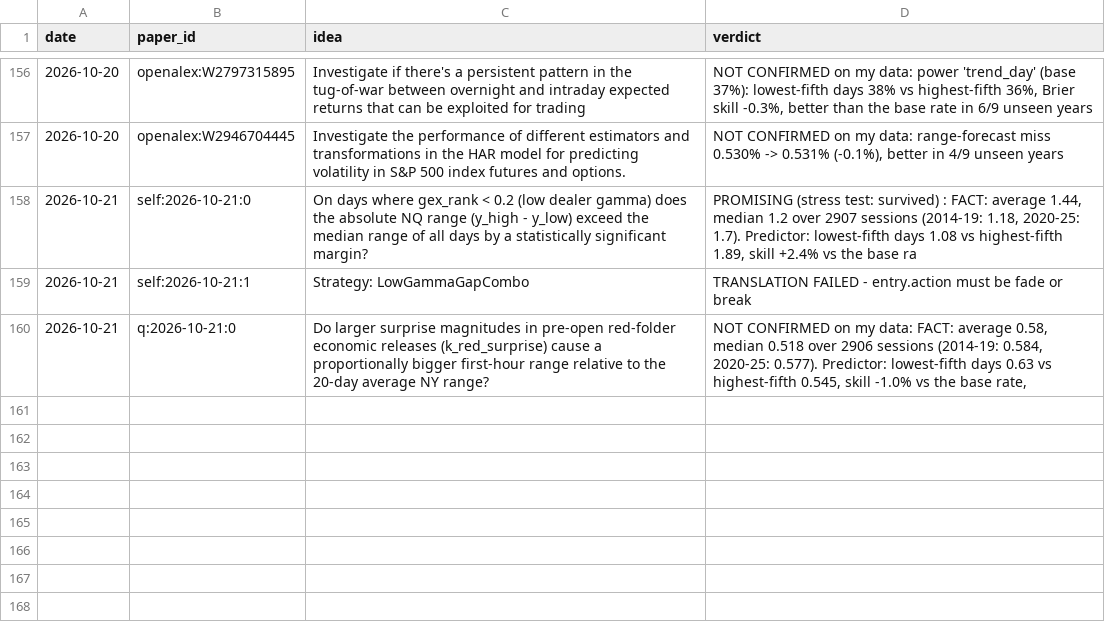
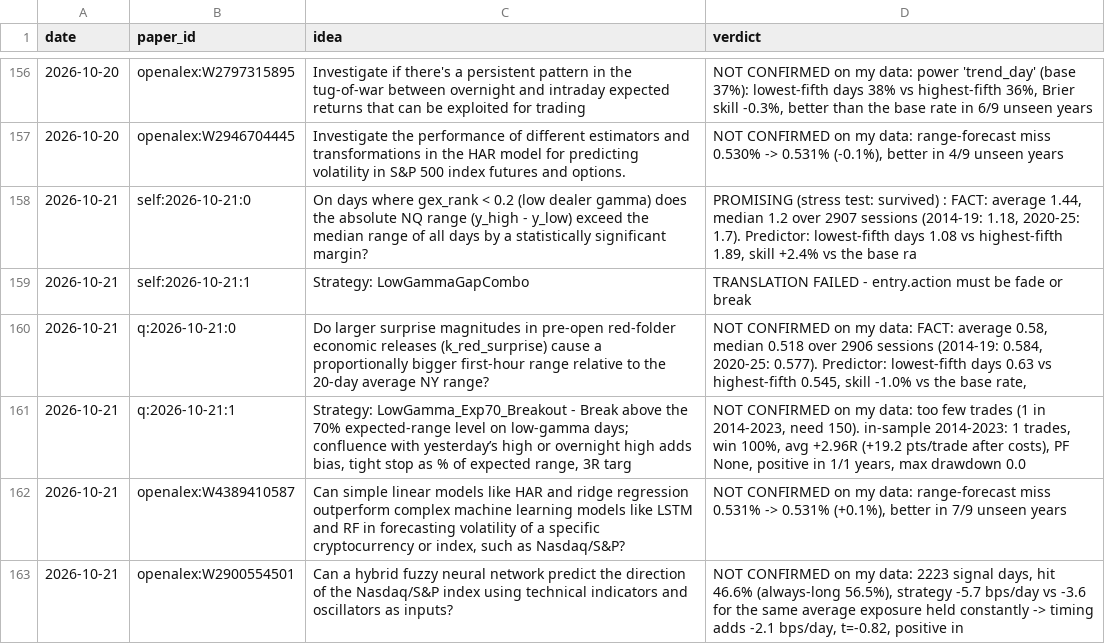
Before and after one commit to vannaflow1/nasdaq-bot, a CSV file: knowledge/ideas.csv, drawn as a sheet; only a part is shown, gaps mark what is left out; the diff names each change by its address in the sheet, - before the commit and + after, or states it on an @@ line.

Commit message:
state: learn-fetch

```diff
--- a/knowledge/ideas.csv
+++ b/knowledge/ideas.csv
+row 161: 2026-10-21 | q:2026-10-21:1 | Strategy: LowGamma_Exp70_Breakout - Break above the 70% expected‑range level on low‑gamma days; confluence with yesterday’s high or overnight high adds bias, tight stop as % of expected range, 3R targ | NOT CONFIRMED on my data: too few trades (1 in 2014-2023, need 150). in-sample 2014-2023: 1 trades, win 100%, avg +2.96R (+19.2 pts/trade after costs), PF None, positive in 1/1 years, max drawdown 0.0
+row 162: 2026-10-21 | openalex:W4389410587 | Can simple linear models like HAR and ridge regression outperform complex machine learning models like LSTM and RF in forecasting volatility of a specific cryptocurrency or index, such as Nasdaq/S&P? | NOT CONFIRMED on my data: range-forecast miss 0.531% -> 0.531% (+0.1%), better in 7/9 unseen years
+row 163: 2026-10-21 | openalex:W2900554501 | Can a hybrid fuzzy neural network predict the direction of the Nasdaq/S&P index using technical indicators and oscillators as inputs? | NOT CONFIRMED on my data: 2223 signal days, hit 46.6% (always-long 56.5%), strategy -5.7 bps/day vs -3.6 for the same average exposure held constantly -> timing adds -2.1 bps/day, t=-0.82, positive in
```
Also changed, not shown: 17 other files.
